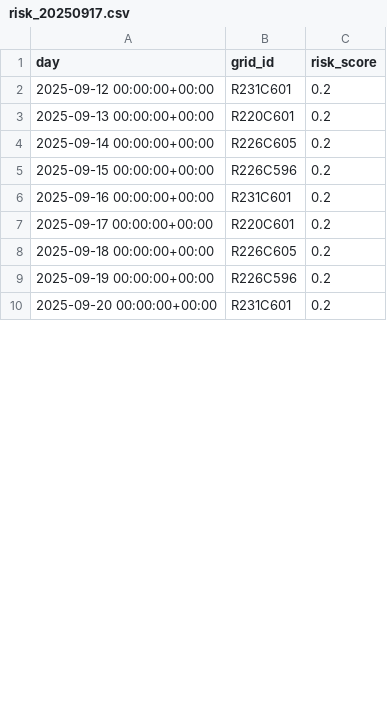
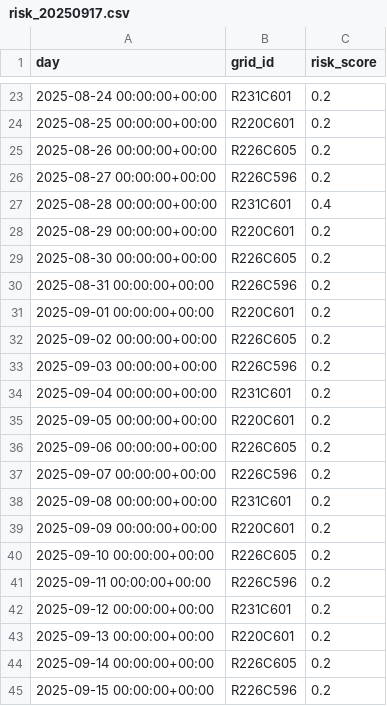
Before and after one commit to JakeMazz-Code/PIPLab3, a CSV file: data/history/daily_grid_risk/risk_20250917.csv, drawn as a sheet; only a part is shown, gaps mark what is left out; the shorter side is filled out with more unchanged rows; the diff covers the shown part only.

```diff
--- a/data/history/daily_grid_risk/risk_20250917.csv
+++ b/data/history/daily_grid_risk/risk_20250917.csv
@@ -2 +23,20 @@ day,grid_id,risk_score
+2025-08-24 00:00:00+00:00,R231C601,0.2
+2025-08-25 00:00:00+00:00,R220C601,0.2
+2025-08-26 00:00:00+00:00,R226C605,0.2
+2025-08-27 00:00:00+00:00,R226C596,0.2
+2025-08-28 00:00:00+00:00,R231C601,0.4
+2025-08-29 00:00:00+00:00,R220C601,0.2
+2025-08-30 00:00:00+00:00,R226C605,0.2
+2025-08-31 00:00:00+00:00,R226C596,0.2
+2025-09-01 00:00:00+00:00,R220C601,0.2
+2025-09-02 00:00:00+00:00,R226C605,0.2
+2025-09-03 00:00:00+00:00,R226C596,0.2
+2025-09-04 00:00:00+00:00,R231C601,0.2
+2025-09-05 00:00:00+00:00,R220C601,0.2
+2025-09-06 00:00:00+00:00,R226C605,0.2
+2025-09-07 00:00:00+00:00,R226C596,0.2
+2025-09-08 00:00:00+00:00,R231C601,0.2
+2025-09-09 00:00:00+00:00,R220C601,0.2
+2025-09-10 00:00:00+00:00,R226C605,0.2
+2025-09-11 00:00:00+00:00,R226C596,0.2
 2025-09-12 00:00:00+00:00,R231C601,0.2
```
Also changed, not shown: 25 added rows, 4 removed rows and 30 edited cells elsewhere in this file, data/history/daily_grid_risk/risk_20250914.csv, data/history/daily_grid_risk/risk_20250915.csv, 36 other files.
